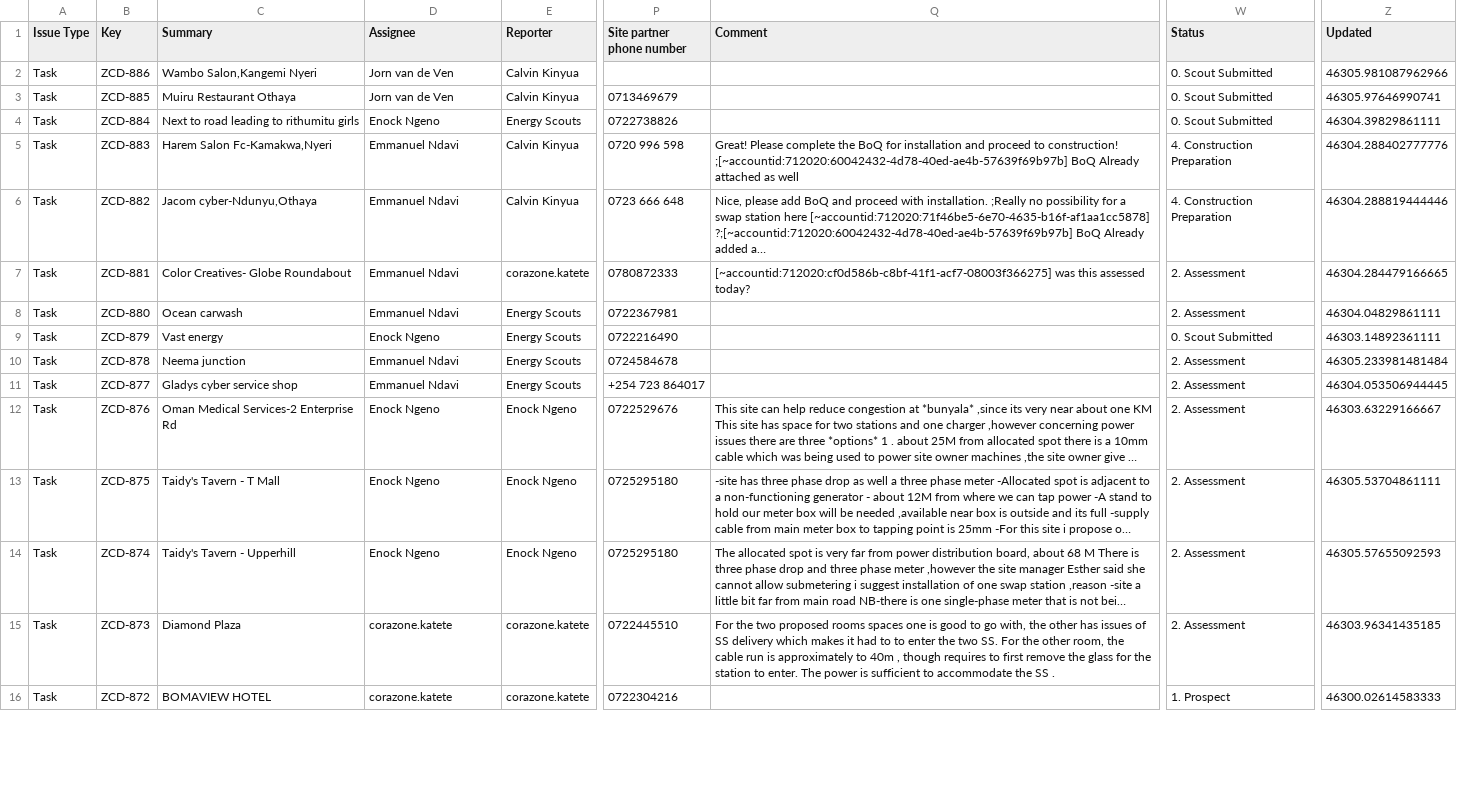
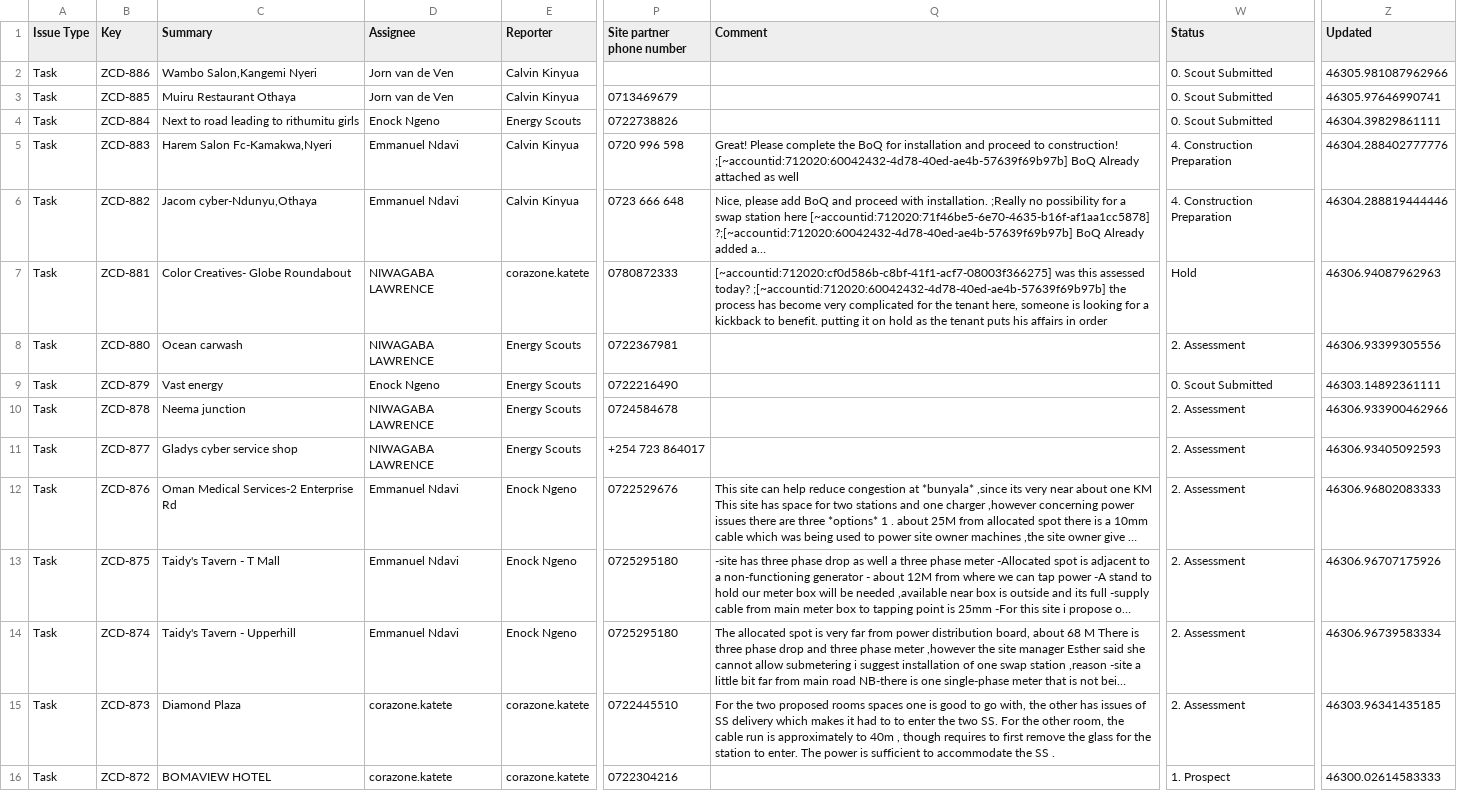
Before and after one commit to keithkinuthiakamauzeno/Network-Overview-Dashboard, a CSV file: data/pipeline.csv, drawn as a sheet; only a part is shown, gaps mark what is left out; long unchanged cells end in …; the diff covers the shown part only; the diff names each change by its address in the sheet, - before the commit and + after, or states it on an @@ line.

```diff
--- a/data/pipeline.csv
+++ b/data/pipeline.csv
-D7:D8 (Assignee): Emmanuel Ndavi
+D7:D8 (Assignee): NIWAGABA LAWRENCE
-Q7 (Comment): …assessed today?
+Q7 (Comment): …assessed today? ;[~accountid:712020:60042432-4d78-40ed-ae4b-57639f69b97b] the process has become very complicated for the tenant here, someone is looking for a kickback to benefit. putting it on hold as the tenant puts his affairs in order
-W7 (Status): 2. Assessment
+W7 (Status): Hold
-Z7 (Updated): 46304.284479166665
+Z7 (Updated): 46306.94087962963
-Z8 (Updated): 46304.04829861111
+Z8 (Updated): 46306.93399305556
-D10:D11 (Assignee): Emmanuel Ndavi
+D10:D11 (Assignee): NIWAGABA LAWRENCE
-Z10 (Updated): 46305.233981481484
+Z10 (Updated): 46306.933900462966
-Z11 (Updated): 46304.053506944445
+Z11 (Updated): 46306.93405092593
-D12:D14 (Assignee): Enock Ngeno
+D12:D14 (Assignee): Emmanuel Ndavi
-Z12 (Updated): 46303.63229166667
+Z12 (Updated): 46306.96802083333
-Z13 (Updated): 46305.53704861111
+Z13 (Updated): 46306.96707175926
-Z14 (Updated): 46305.57655092593
+Z14 (Updated): 46306.96739583334
```
Also changed, not shown: 22 edited cells elsewhere in this file.
